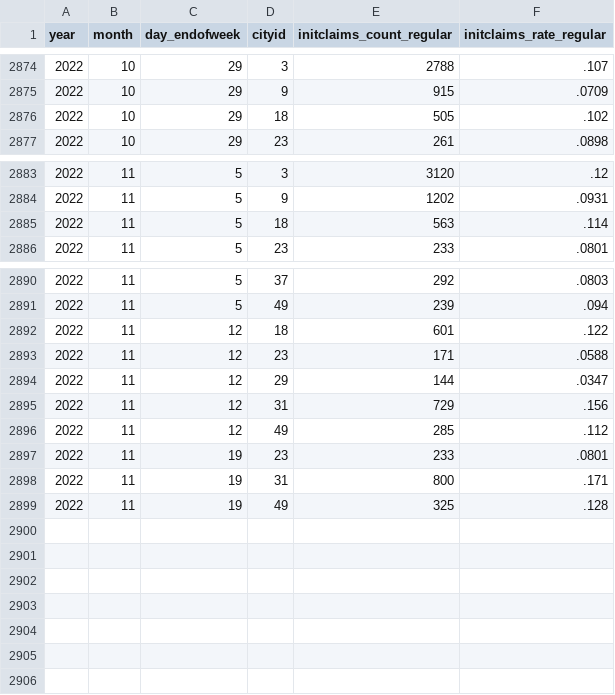
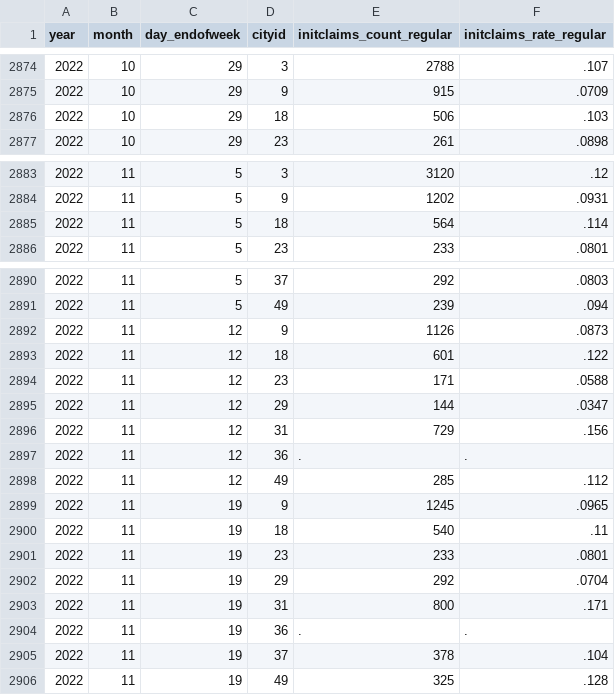
Before and after one commit to OpportunityInsights/EconomicTracker, a CSV file: data/UI Claims - City - Weekly.csv, drawn as a sheet; only a part is shown, gaps mark what is left out.

```diff
--- a/data/UI Claims - City - Weekly.csv
+++ b/data/UI Claims - City - Weekly.csv
@@ -2875,3 +2875,3 @@ year,month,day_endofweek,cityid,initclaims_count_regular,initclaims_rate_regular
 2022,10,29,9,915,.0709
-2022,10,29,18,505,.102
+2022,10,29,18,506,.103
 2022,10,29,23,261,.0898
@@ -2884,3 +2884,3 @@ year,month,day_endofweek,cityid,initclaims_count_regular,initclaims_rate_regular
 2022,11,5,9,1202,.0931
-2022,11,5,18,563,.114
+2022,11,5,18,564,.114
 2022,11,5,23,233,.0801
@@ -2891,2 +2891,3 @@ year,month,day_endofweek,cityid,initclaims_count_regular,initclaims_rate_regular
 2022,11,5,49,239,.094
+2022,11,12,9,1126,.0873
 2022,11,12,18,601,.122
@@ -2895,5 +2896,11 @@ year,month,day_endofweek,cityid,initclaims_count_regular,initclaims_rate_regular
 2022,11,12,31,729,.156
+2022,11,12,36,.,.
 2022,11,12,49,285,.112
+2022,11,19,9,1245,.0965
+2022,11,19,18,540,.11
 2022,11,19,23,233,.0801
+2022,11,19,29,292,.0704
 2022,11,19,31,800,.171
+2022,11,19,36,.,.
+2022,11,19,37,378,.104
 2022,11,19,49,325,.128
```
Also changed, not shown: data/UI Claims - National - Weekly.csv, data/UI Claims - State - Weekly.csv, 1 other file.
